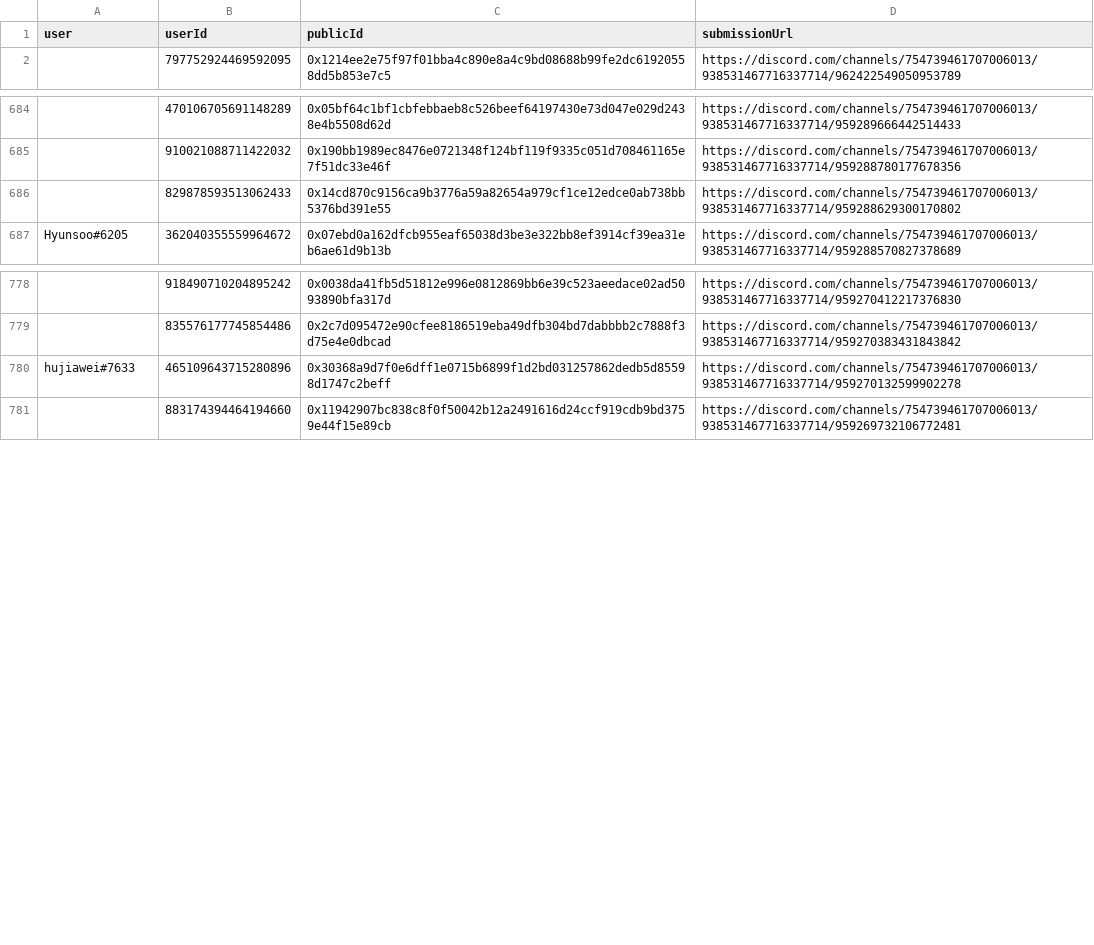
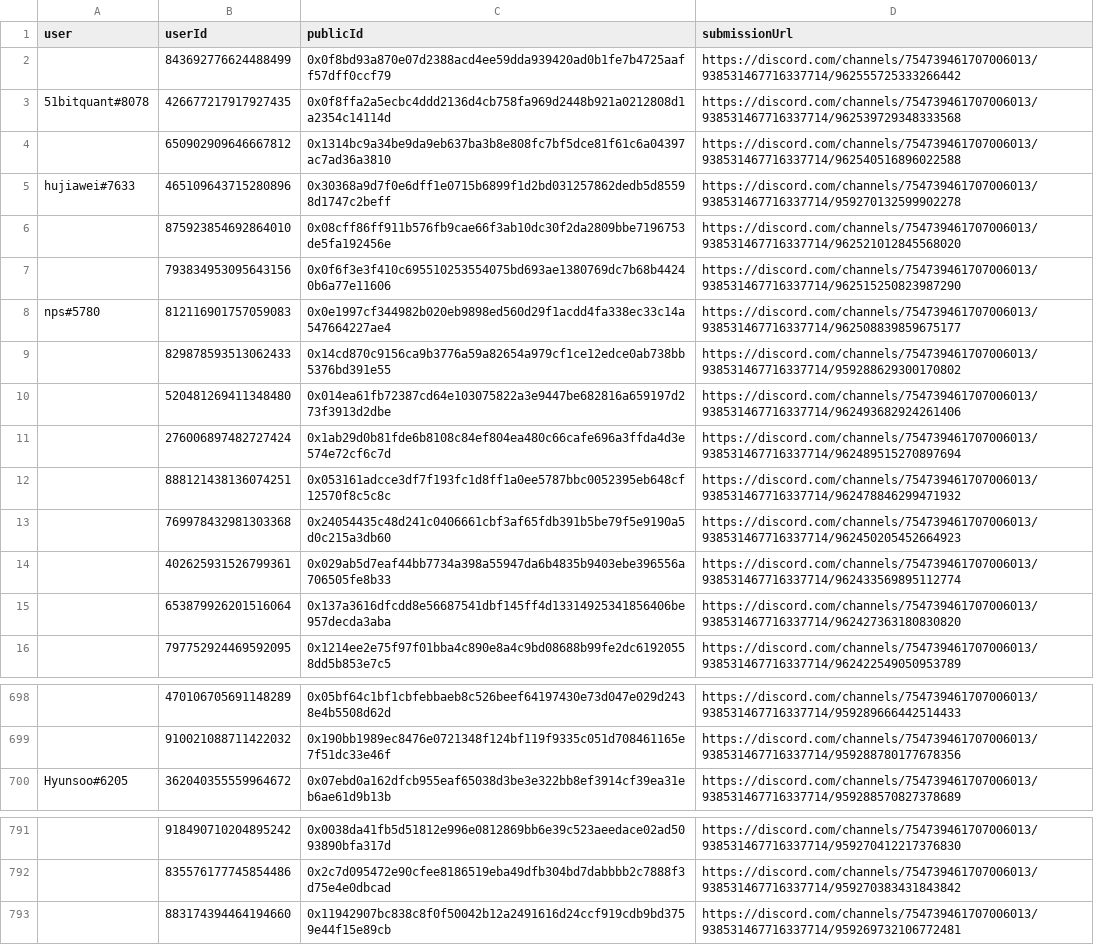
Before and after one commit to delvtech/zk-ids-collection, a CSV file: results/csv/discord.csv, drawn as a sheet; only a part is shown, gaps mark what is left out.

```diff
--- a/results/csv/discord.csv
+++ b/results/csv/discord.csv
@@ -1,2 +1,16 @@
 user,userId,publicId,submissionUrl
+"","843692776624488499","0x0f8bd93a870e07d2388acd4ee59dda939420ad0b1fe7b4725aaff57dff0ccf79","https://discord.com/channels/754739461707006013/938531467716337714/962555725333266442"
+"51bitquant#8078","426677217917927435","0x0f8ffa2a5ecbc4ddd2136d4cb758fa969d2448b921a0212808d1a2354c14114d","https://discord.com/channels/754739461707006013/938531467716337714/962539729348333568"
+"","650902909646667812","0x1314bc9a34be9da9eb637ba3b8e808fc7bf5dce81f61c6a04397ac7ad36a3810","https://discord.com/channels/754739461707006013/938531467716337714/962540516896022588"
+"hujiawei#7633","465109643715280896","0x30368a9d7f0e6dff1e0715b6899f1d2bd031257862dedb5d85598d1747c2beff","https://discord.com/channels/754739461707006013/938531467716337714/959270132599902278"
+"","875923854692864010","0x08cff86ff911b576fb9cae66f3ab10dc30f2da2809bbe7196753de5fa192456e","https://discord.com/channels/754739461707006013/938531467716337714/962521012845568020"
+"","793834953095643156","0x0f6f3e3f410c695510253554075bd693ae1380769dc7b68b44240b6a77e11606","https://discord.com/channels/754739461707006013/938531467716337714/962515250823987290"
+"nps#5780","812116901757059083","0x0e1997cf344982b020eb9898ed560d29f1acdd4fa338ec33c14a547664227ae4","https://discord.com/channels/754739461707006013/938531467716337714/962508839859675177"
+"","829878593513062433","0x14cd870c9156ca9b3776a59a82654a979cf1ce12edce0ab738bb5376bd391e55","https://discord.com/channels/754739461707006013/938531467716337714/959288629300170802"
+"","520481269411348480","0x014ea61fb72387cd64e103075822a3e9447be682816a659197d273f3913d2dbe","https://discord.com/channels/754739461707006013/938531467716337714/962493682924261406"
+"","276006897482727424","0x1ab29d0b81fde6b8108c84ef804ea480c66cafe696a3ffda4d3e574e72cf6c7d","https://discord.com/channels/754739461707006013/938531467716337714/962489515270897694"
+"","888121438136074251","0x053161adcce3df7f193fc1d8ff1a0ee5787bbc0052395eb648cf12570f8c5c8c","https://discord.com/channels/754739461707006013/938531467716337714/962478846299471932"
+"","769978432981303368","0x24054435c48d241c0406661cbf3af65fdb391b5be79f5e9190a5d0c215a3db60","https://discord.com/channels/754739461707006013/938531467716337714/962450205452664923"
+"","402625931526799361","0x029ab5d7eaf44bb7734a398a55947da6b4835b9403ebe396556a706505fe8b33","https://discord.com/channels/754739461707006013/938531467716337714/962433569895112774"
+"","653879926201516064","0x137a3616dfcdd8e56687541dbf145ff4d13314925341856406be957decda3aba","https://discord.com/channels/754739461707006013/938531467716337714/962427363180830820"
 "","797752924469592095","0x1214ee2e75f97f01bba4c890e8a4c9bd08688b99fe2dc61920558dd5b853e7c5","https://discord.com/channels/754739461707006013/938531467716337714/962422549050953789"
@@ -685,3 +699,2 @@ user,userId,publicId,submissionUrl
 "","910021088711422032","0x190bb1989ec8476e0721348f124bf119f9335c051d708461165e7f51dc33e46f","https://discord.com/channels/754739461707006013/938531467716337714/959288780177678356"
-"","829878593513062433","0x14cd870c9156ca9b3776a59a82654a979cf1ce12edce0ab738bb5376bd391e55","https://discord.com/channels/754739461707006013/938531467716337714/959288629300170802"
 "Hyunsoo#6205","362040355559964672","0x07ebd0a162dfcb955eaf65038d3be3e322bb8ef3914cf39ea31eb6ae61d9b13b","https://discord.com/channels/754739461707006013/938531467716337714/959288570827378689"
@@ -779,3 +792,2 @@ user,userId,publicId,submissionUrl
 "","835576177745854486","0x2c7d095472e90cfee8186519eba49dfb304bd7dabbbb2c7888f3d75e4e0dbcad","https://discord.com/channels/754739461707006013/938531467716337714/959270383431843842"
-"hujiawei#7633","465109643715280896","0x30368a9d7f0e6dff1e0715b6899f1d2bd031257862dedb5d85598d1747c2beff","https://discord.com/channels/754739461707006013/938531467716337714/959270132599902278"
 "","883174394464194660","0x11942907bc838c8f0f50042b12a2491616d24ccf919cdb9bd3759e44f15e89cb","https://discord.com/channels/754739461707006013/938531467716337714/959269732106772481"
```
Also changed, not shown: extra/csv/discord_eligible.csv, extra/csv/discord_ineligible.csv, 18 other files.
